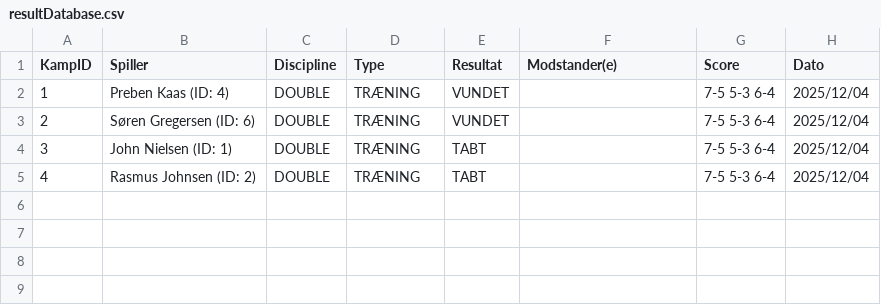
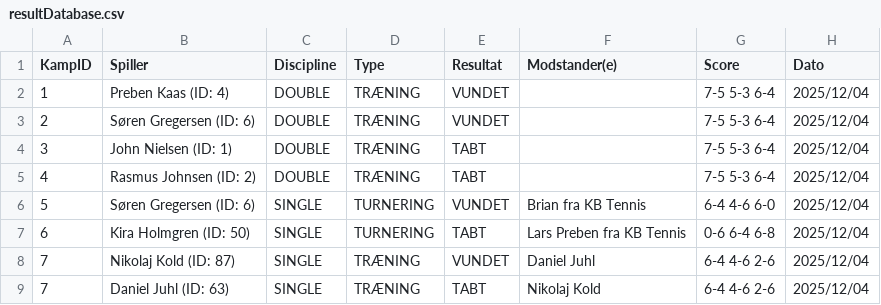
Before and after one commit to Walterb0b/Tennisklubben-SMASH, a CSV file: resultDatabase.csv, drawn as a sheet; the diff names each change by its address in the sheet, - before the commit and + after, or states it on an @@ line.

Commit message:
Rettet readPayment metode og tilføjet lidt results

```diff
--- a/resultDatabase.csv
+++ b/resultDatabase.csv
+row 6: 5 | Søren Gregersen (ID: 6) | SINGLE | TURNERING | VUNDET | Brian fra KB Tennis | 6-4 4-6 6-0 | 2025/12/04
+row 7: 6 | Kira Holmgren (ID: 50) | SINGLE | TURNERING | TABT | Lars Preben fra KB Tennis | 0-6 6-4 6-8 | 2025/12/04
+row 8: 7 | Nikolaj Kold (ID: 87) | SINGLE | TRÆNING | VUNDET | Daniel Juhl | 6-4 4-6 2-6 | 2025/12/04
+row 9: 7 | Daniel Juhl (ID: 63) | SINGLE | TRÆNING | TABT | Nikolaj Kold | 6-4 4-6 2-6 | 2025/12/04
```
Also changed, not shown: memberDatabase.csv, paymentDatabase.csv, 5 other files.
